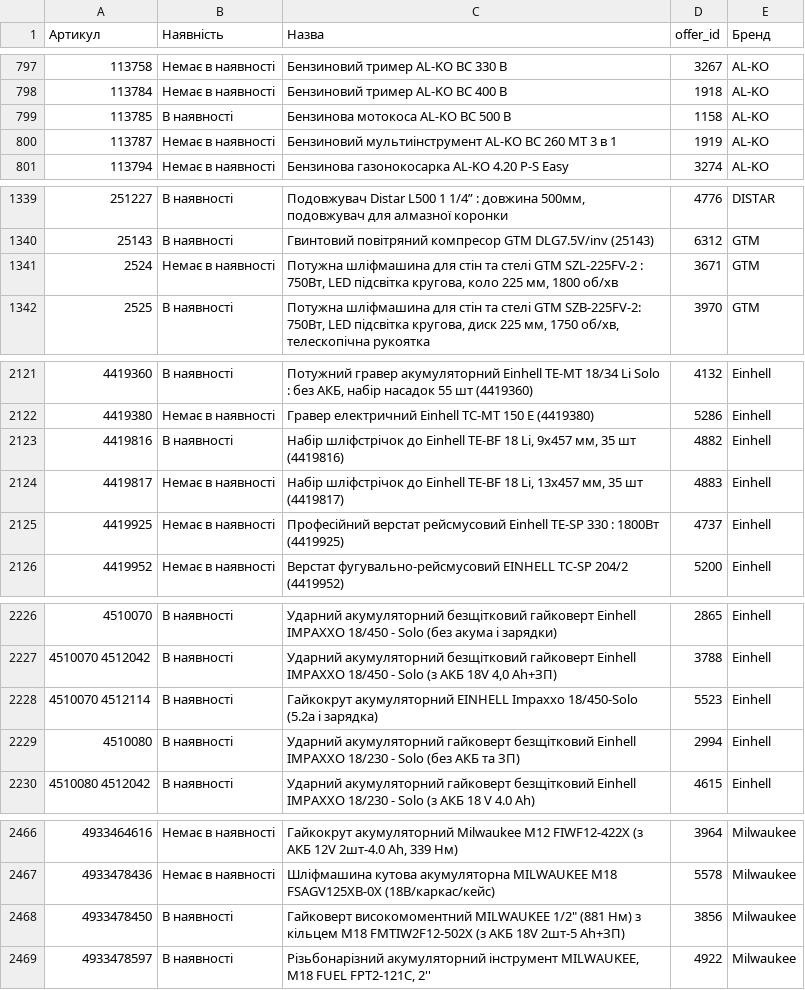
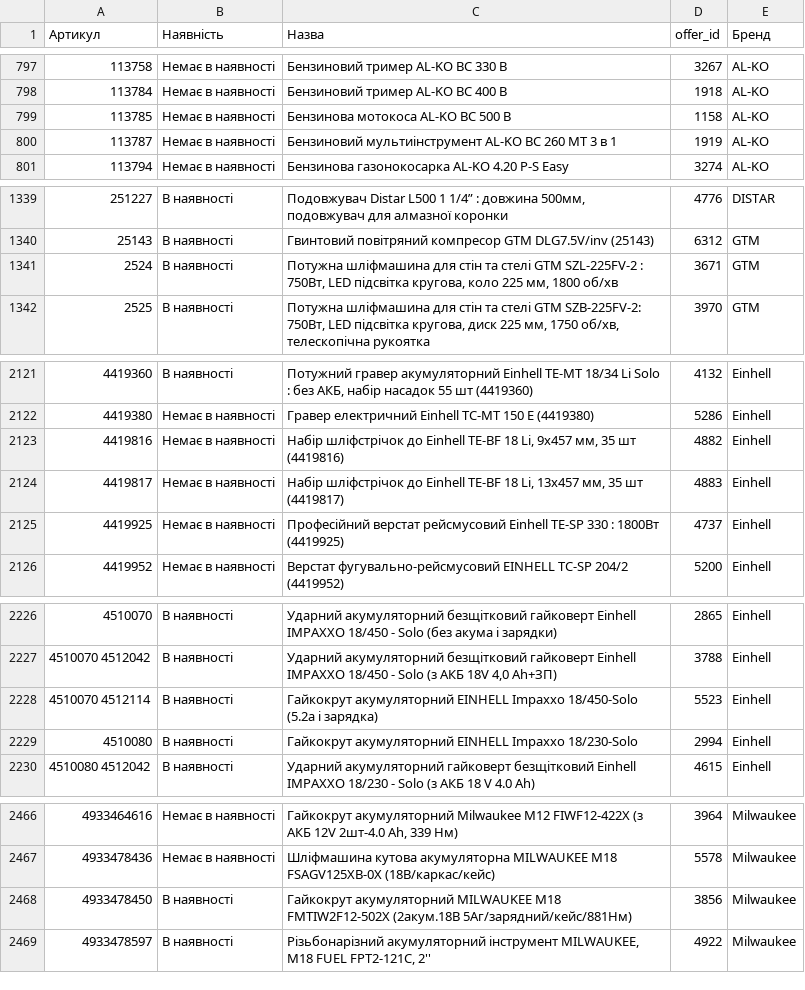
Before and after one commit to TSOstap/NEO.HM-1-, a CSV file: tools-store-feed/horoshop-live.csv, drawn as a sheet; only a part is shown, gaps mark what is left out; the diff covers the shown part only.

```diff
--- a/tools-store-feed/horoshop-live.csv
+++ b/tools-store-feed/horoshop-live.csv
@@ -798,3 +798,3 @@
 113784,Немає в наявності,Бензиновий тример AL-KO BC 400 B,1918,AL-KO
-113785,В наявності,Бензинова мотокоса AL-KO BC 500 B,1158,AL-KO
+113785,Немає в наявності,Бензинова мотокоса AL-KO BC 500 B,1158,AL-KO
 113787,Немає в наявності,Бензиновий мультиінструмент AL-KO BC 260 MT 3 в 1,1919,AL-KO
@@ -1340,3 +1340,3 @@
 25143,В наявності,Гвинтовий повітряний компресор GTM DLG7.5V/inv (25143),6312,GTM
-2524,Немає в наявності,"Потужна шліфмашина для стін та стелі GTM SZL-225FV-2 : 750Вт, LED підсвітка кругова, коло 225 мм, 1800 об/хв",3671,GTM
+2524,В наявності,"Потужна шліфмашина для стін та стелі GTM SZL-225FV-2 : 750Вт, LED підсвітка кругова, коло 225 мм, 1800 об/хв",3671,GTM
 2525,В наявності,"Потужна шліфмашина для стін та стелі GTM SZB-225FV-2: 750Вт, LED підсвітка кругова, диск 225 мм, 1750 об/хв, телескопічна рукоятка",3970,GTM
@@ -2122,3 +2122,3 @@
 4419380,Немає в наявності,Гравер електричний Einhell TC-MT 150 E (4419380),5286,Einhell
-4419816,В наявності,"Набір шліфстрічок до Einhell TE-BF 18 Li, 9x457 мм, 35 шт (4419816)",4882,Einhell
+4419816,Немає в наявності,"Набір шліфстрічок до Einhell TE-BF 18 Li, 9x457 мм, 35 шт (4419816)",4882,Einhell
 4419817,Немає в наявності,"Набір шліфстрічок до Einhell TE-BF 18 Li, 13x457 мм, 35 шт (4419817)",4883,Einhell
@@ -2228,3 +2228,3 @@
 4510070 4512114,В наявності,Гайкокрут акумуляторний EINHELL Impaxxo 18/450-Solo (5.2а і зарядка),5523,Einhell
-4510080,В наявності,Ударний акумуляторний гайковерт безщітковий Einhell IMPAXXO 18/230 - Solo (без АКБ та ЗП),2994,Einhell
+4510080,В наявності,Гайкокрут акумуляторний EINHELL Impaxxo 18/230-Solo,2994,Einhell
 4510080 4512042,В наявності,Ударний акумуляторний гайковерт безщітковий Einhell IMPAXXO 18/230 - Solo (з АКБ 18 V 4.0 Ah),4615,Einhell
@@ -2467,3 +2467,3 @@
 4933478436,Немає в наявності,Шліфмашина кутова акумуляторна MILWAUKEE M18 FSAGV125XB-0X (18В/каркас/кейс),5578,Milwaukee
-4933478450,В наявності,"Гайковерт високомоментний MILWAUKEE 1/2"" (881 Нм) з кільцем M18 FMTIW2F12-502X (з АКБ 18V 2шт-5 Ah+ЗП)",3856,Milwaukee
+4933478450,В наявності,Гайкокрут акумуляторний MILWAUKEE M18 FMTIW2F12-502X (2акум.18В 5Аг/зарядний/кейс/881Нм),3856,Milwaukee
 4933478597,В наявності,"Різьбонарізний акумуляторний інструмент MILWAUKEE, M18 FUEL FPT2-121C, 2''",4922,Milwaukee
```
Also changed, not shown: 17 edited cells elsewhere in this file, 2 other files.
